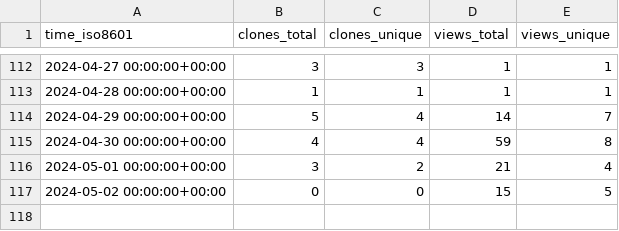
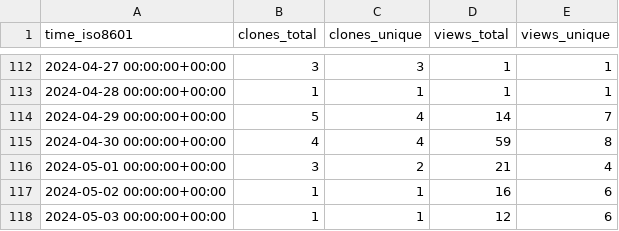
Before and after one commit to L2S-lab/natnet_ros_cpp, a CSV file: L2S-lab/natnet_ros_cpp/ghrs-data/views_clones_aggregate.csv, drawn as a sheet; only a part is shown, gaps mark what is left out.

```diff
--- a/L2S-lab/natnet_ros_cpp/ghrs-data/views_clones_aggregate.csv
+++ b/L2S-lab/natnet_ros_cpp/ghrs-data/views_clones_aggregate.csv
@@ -116,2 +116,3 @@ time_iso8601,clones_total,clones_unique,views_total,views_unique
 2024-05-01 00:00:00+00:00,3,2,21,4
-2024-05-02 00:00:00+00:00,0,0,15,5
+2024-05-02 00:00:00+00:00,1,1,16,6
+2024-05-03 00:00:00+00:00,1,1,12,6
```
Also changed, not shown: 1 other file.
